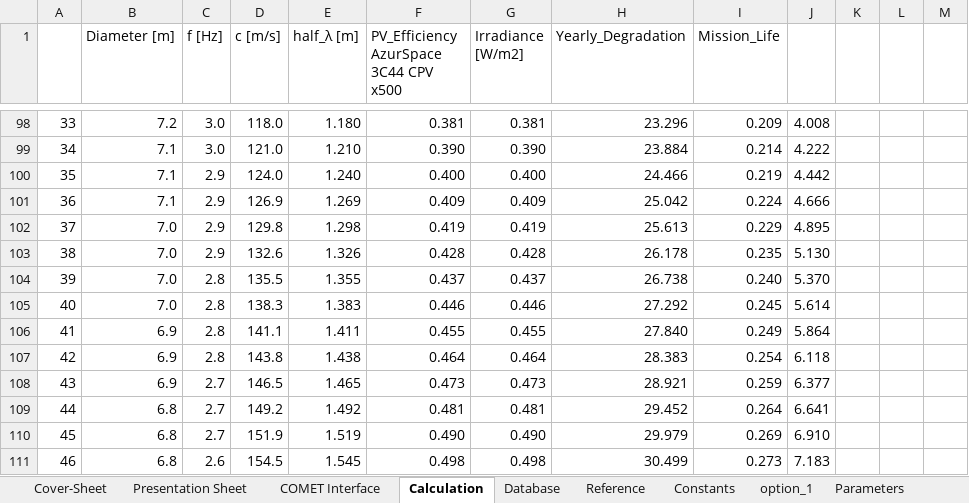
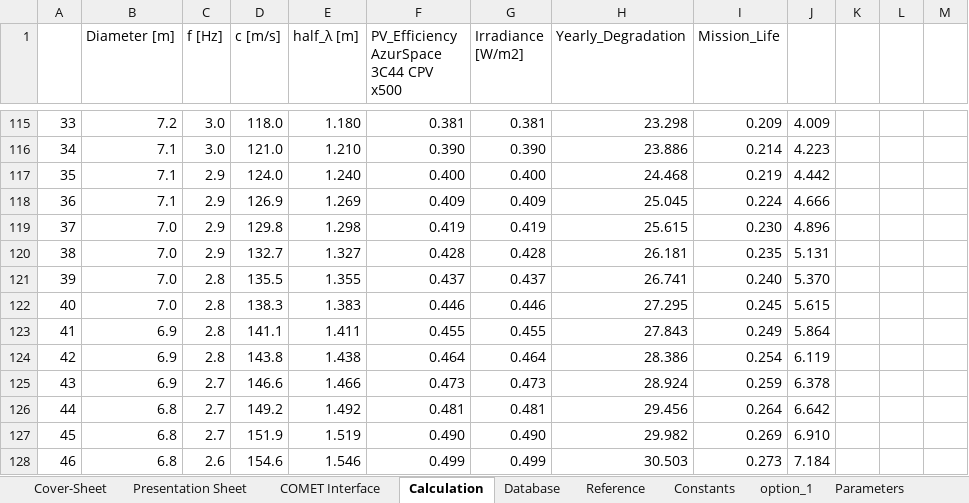
Before and after one commit to dajcs/SBSP, an Excel workbook: PowerTemplate.xlsx, sheet Calculation, drawn as a sheet; only a part is shown, gaps mark what is left out; values as stored, in another font and other column widths than the file's, no cell formats; charts and pictures not drawn; addresses are those after the commit; the diff covers the shown part only; the diff names each change by its address in the sheet, - before the commit and + after, or states it on an @@ line.

```diff
--- a/PowerTemplate.xlsx (sheet Calculation)
+++ b/PowerTemplate.xlsx (sheet Calculation)
-H115 (Yearly_Degradation): 23.296
+H115 (Yearly_Degradation): 23.298
-J115: 4.008
+J115: 4.009
-H116 (Yearly_Degradation): 23.884
+H116 (Yearly_Degradation): 23.886
-J116: 4.222
+J116: 4.223
-H117 (Yearly_Degradation): 24.466
+H117 (Yearly_Degradation): 24.468
-H118 (Yearly_Degradation): 25.042
+H118 (Yearly_Degradation): 25.045
-H119 (Yearly_Degradation): 25.613
+H119 (Yearly_Degradation): 25.615
-I119 (Mission_Life): 0.229
+I119 (Mission_Life): 0.230
-J119: 4.895
+J119: 4.896
-D120 (c [m/s]): 132.6
+D120 (c [m/s]): 132.7
-E120 (half_λ [m]): 1.326
+E120 (half_λ [m]): 1.327
-H120 (Yearly_Degradation): 26.178
+H120 (Yearly_Degradation): 26.181
-J120: 5.130
+J120: 5.131
-H121 (Yearly_Degradation): 26.738
+H121 (Yearly_Degradation): 26.741
-H122 (Yearly_Degradation): 27.292
+H122 (Yearly_Degradation): 27.295
-J122: 5.614
+J122: 5.615
-H123 (Yearly_Degradation): 27.840
+H123 (Yearly_Degradation): 27.843
-H124 (Yearly_Degradation): 28.383
+H124 (Yearly_Degradation): 28.386
-J124: 6.118
+J124: 6.119
-D125 (c [m/s]): 146.5
+D125 (c [m/s]): 146.6
-E125 (half_λ [m]): 1.465
+E125 (half_λ [m]): 1.466
-H125 (Yearly_Degradation): 28.921
+H125 (Yearly_Degradation): 28.924
-J125: 6.377
+J125: 6.378
-H126 (Yearly_Degradation): 29.452
+H126 (Yearly_Degradation): 29.456
-J126: 6.641
+J126: 6.642
-H127 (Yearly_Degradation): 29.979
+H127 (Yearly_Degradation): 29.982
-D128 (c [m/s]): 154.5
+D128 (c [m/s]): 154.6
-E128 (half_λ [m]): 1.545
+E128 (half_λ [m]): 1.546
-F128: 0.498
+F128: 0.499
-G128 (Irradiance [W/m2]): 0.498
+G128 (Irradiance [W/m2]): 0.499
-H128 (Yearly_Degradation): 30.499
+H128 (Yearly_Degradation): 30.503
-J128: 7.183
+J128: 7.184
```
Also changed, not shown: 19 added rows, 2 removed rows and 901 edited cells elsewhere in this sheet, sheet Parameters, sheet COMET Interface, cell formats, formulas that keep their value, charts or pictures.
